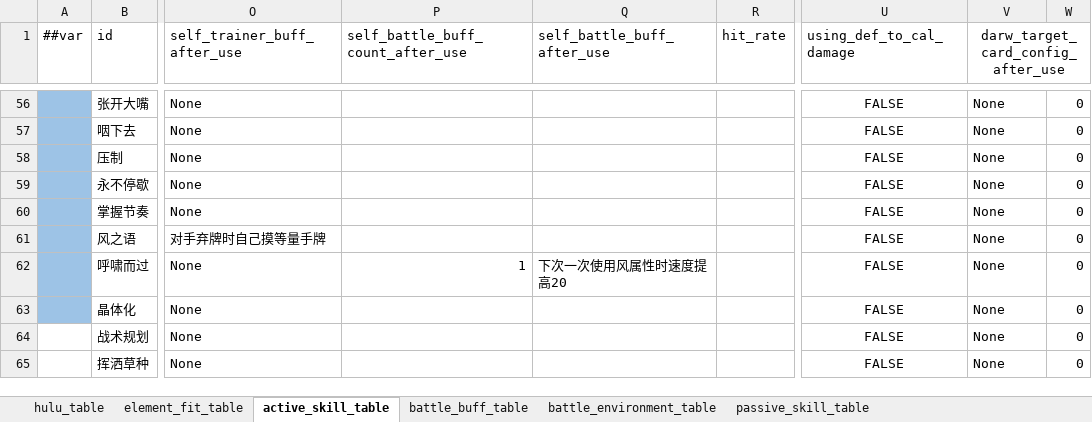
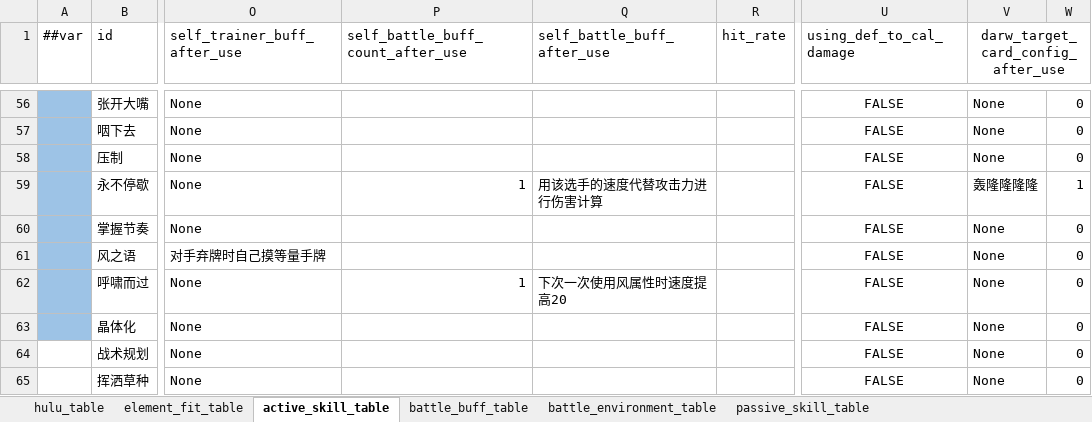
Before and after one commit to Unity-Devlop/BooomJam2024, an Excel workbook: Excels/Datas/config1.xlsx, sheet active_skill_table, drawn as a sheet; only a part is shown, gaps mark what is left out; values as stored, in another font and other column widths than the file's, no borders; the diff names each change by its address in the sheet, - before the commit and + after, or states it on an @@ line.

```diff
--- a/Excels/Datas/config1.xlsx (sheet active_skill_table)
+++ b/Excels/Datas/config1.xlsx (sheet active_skill_table)
-P59 (self_battle_buff_count_after_use): (empty)
+P59 (self_battle_buff_count_after_use): 1
-Q59 (self_battle_buff_after_use): (empty)
+Q59 (self_battle_buff_after_use): 用该选手的速度代替攻击力进行伤害计算
-V59: None
+V59: 轰隆隆隆隆
-W59: 0
+W59: 1
```
Also changed, not shown: sheet battle_buff_table, Excels/Datas/__enums__.xlsx, 4 other files.
